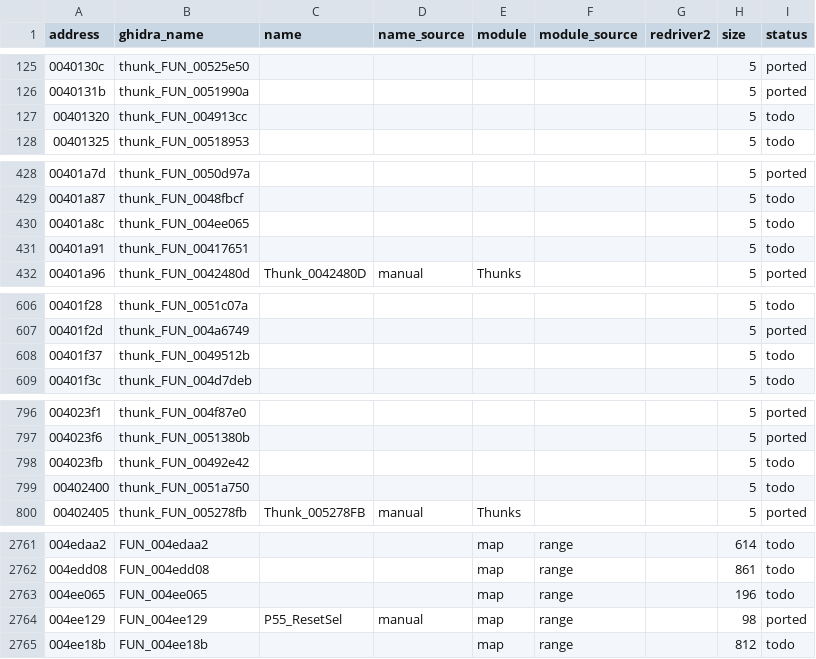
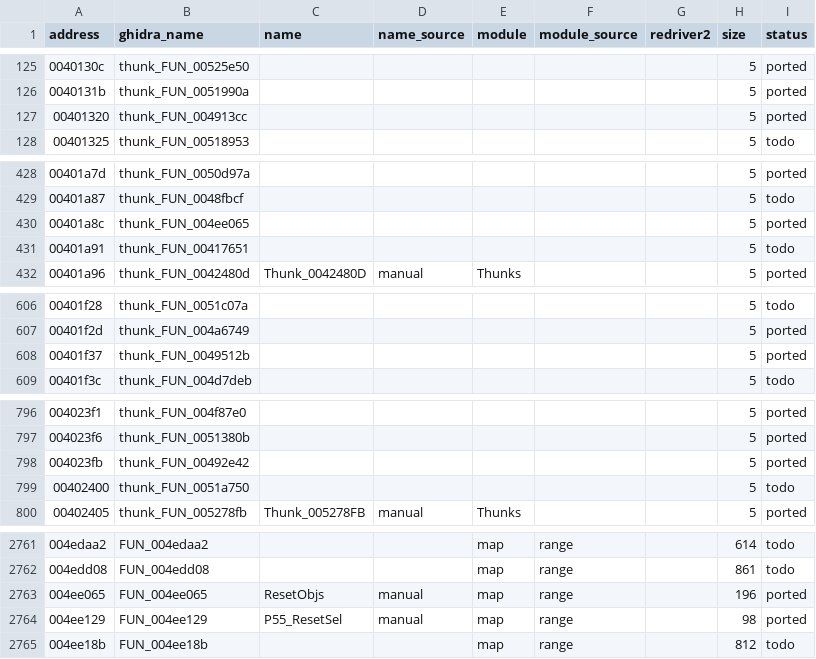
Before and after one commit to r331/driver, a CSV file: docs/functions.csv, drawn as a sheet; only a part is shown, gaps mark what is left out; the diff covers the shown part only.

Commit message:
v1.20: ported75 — трафик (появление/пополнение), звук, сброс объектов, вырезка текстуры (+8, всего 2127)

```diff
--- a/docs/functions.csv
+++ b/docs/functions.csv
@@ -126,3 +126,3 @@ address,ghidra_name,name,name_source,module,module_source,redriver2,size,status
 0040131b,thunk_FUN_0051990a,,,,,,5,ported
-00401320,thunk_FUN_004913cc,,,,,,5,todo
+00401320,thunk_FUN_004913cc,,,,,,5,ported
 00401325,thunk_FUN_00518953,,,,,,5,todo
@@ -429,3 +429,3 @@ address,ghidra_name,name,name_source,module,module_source,redriver2,size,status
 00401a87,thunk_FUN_0048fbcf,,,,,,5,todo
-00401a8c,thunk_FUN_004ee065,,,,,,5,todo
+00401a8c,thunk_FUN_004ee065,,,,,,5,ported
 00401a91,thunk_FUN_00417651,,,,,,5,todo
@@ -607,3 +607,3 @@ address,ghidra_name,name,name_source,module,module_source,redriver2,size,status
 00401f2d,thunk_FUN_004a6749,,,,,,5,ported
-00401f37,thunk_FUN_0049512b,,,,,,5,todo
+00401f37,thunk_FUN_0049512b,,,,,,5,ported
 00401f3c,thunk_FUN_004d7deb,,,,,,5,todo
@@ -797,3 +797,3 @@ address,ghidra_name,name,name_source,module,module_source,redriver2,size,status
 004023f6,thunk_FUN_0051380b,,,,,,5,ported
-004023fb,thunk_FUN_00492e42,,,,,,5,todo
+004023fb,thunk_FUN_00492e42,,,,,,5,ported
 00402400,thunk_FUN_0051a750,,,,,,5,todo
@@ -2762,3 +2762,3 @@ address,ghidra_name,name,name_source,module,module_source,redriver2,size,status
 004edd08,FUN_004edd08,,,map,range,,861,todo
-004ee065,FUN_004ee065,,,map,range,,196,todo
+004ee065,FUN_004ee065,ResetObjs,manual,map,range,,196,ported
 004ee129,FUN_004ee129,P55_ResetSel,manual,map,range,,98,ported
```
Also changed, not shown: 21 edited cells elsewhere in this file, 9 other files.
